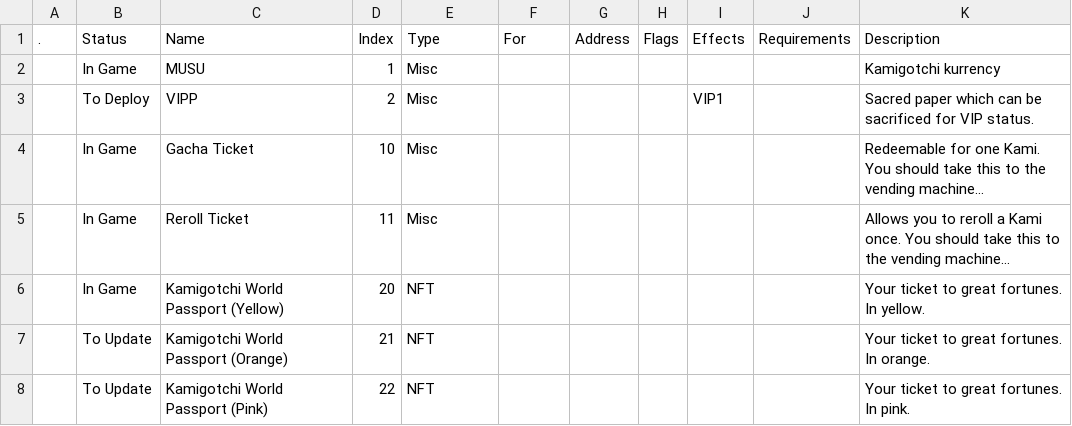
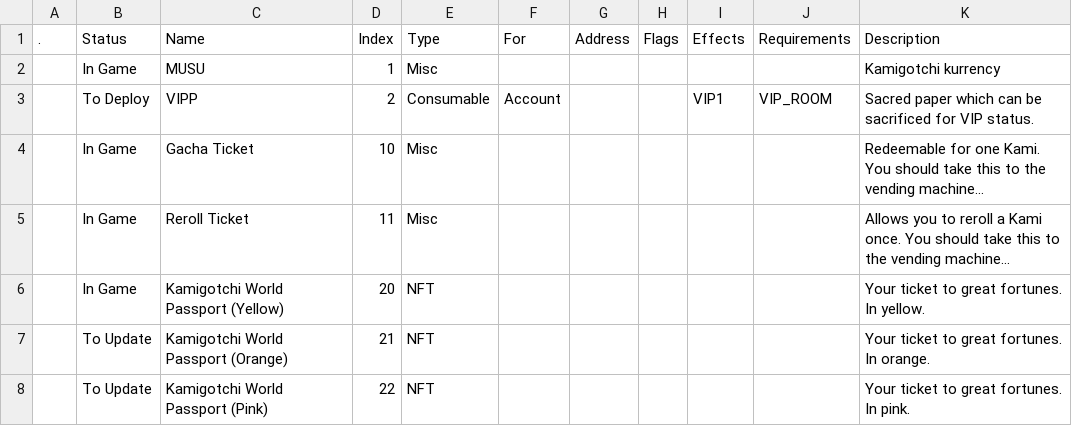
Before and after one commit to kanyaveral/kamigotchi, a CSV file: packages/contracts/deployment/world/data/items/items.csv, drawn as a sheet; only a part is shown.

```diff
--- a/packages/contracts/deployment/world/data/items/items.csv
+++ b/packages/contracts/deployment/world/data/items/items.csv
@@ -2,3 +2,3 @@
 ,In Game,MUSU,1,Misc,,,,,,Kamigotchi kurrency
-,To Deploy,VIPP,2,Misc,,,,VIP1,,"Sacred paper which can be sacrificed for VIP status. "
+,To Deploy,VIPP,2,Consumable,Account,,,VIP1,VIP_ROOM,"Sacred paper which can be sacrificed for VIP status. "
 ,In Game,Gacha Ticket,10,Misc,,,,,,"Redeemable for one Kami. You should take this to the vending machine… "
```
Also changed, not shown: packages/contracts/deployment/world/data/rooms/rooms.csv, 11 other files.
